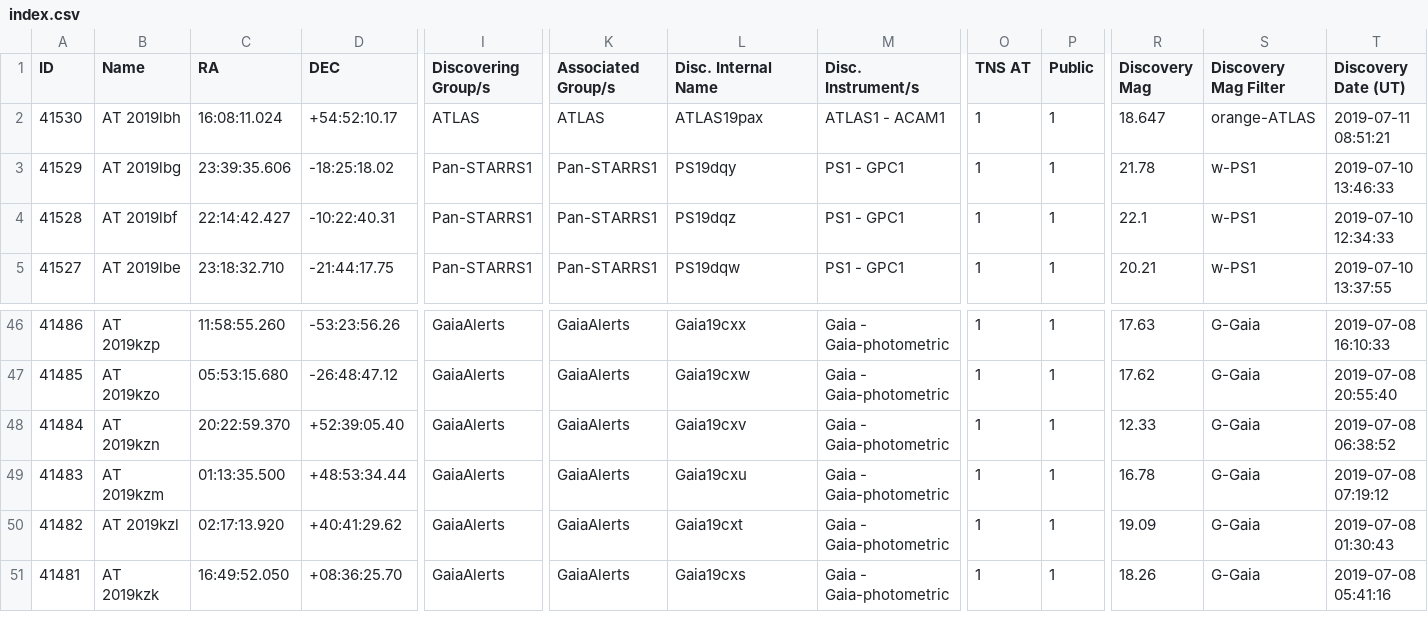
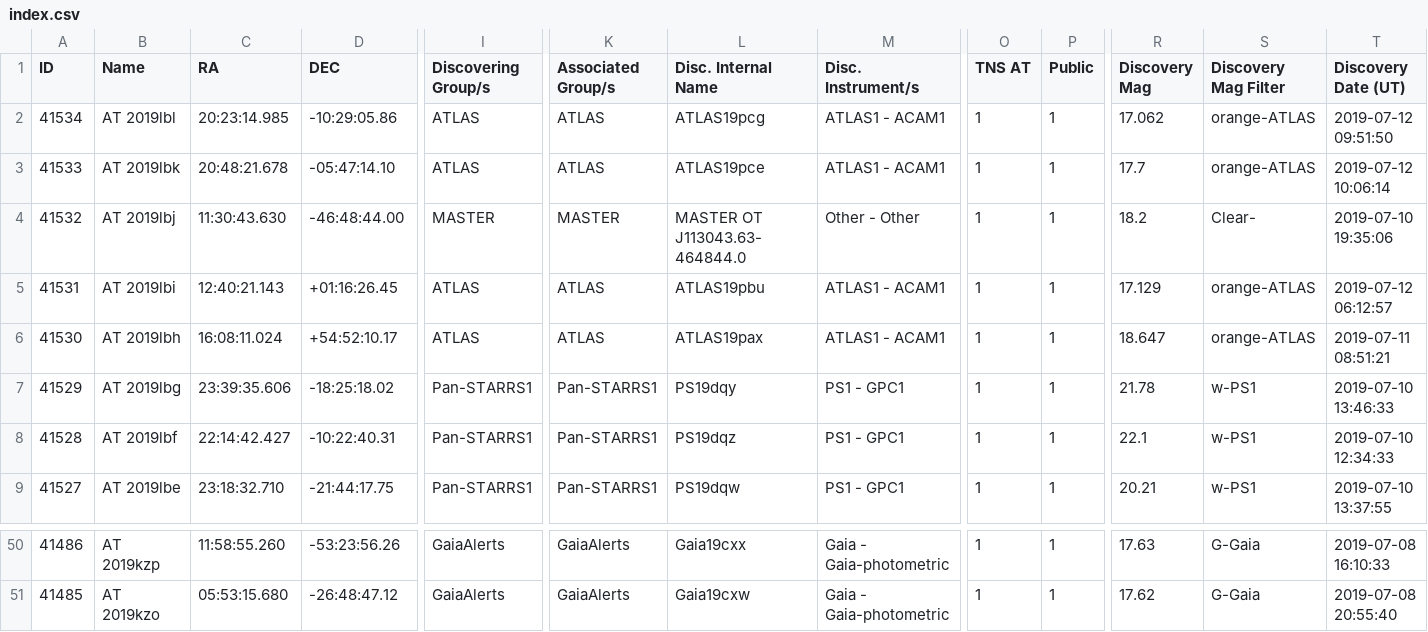
Before and after one commit to astrocatalogs/kne-external, a CSV file: TNS/index.csv, drawn as a sheet; only a part is shown, gaps mark what is left out; removed rows and columns are numbered as before the commit, all else as after; rows hold the shown columns only; the diff names each change by its address in the sheet, - before the commit and + after, or states it on an @@ line.

Commit message:
Astrocats v'0.3.39' SHA'e9dae3a346a21cad128314d121a2b43099a48ba3' - KilonovaCatalog SHA'68e690d1994fc0f5146f70c55fccf99406b645f8' : 'push' - adding all files.

```diff
--- a/TNS/index.csv
+++ b/TNS/index.csv
+row 2: 41534 | AT 2019lbl | 20:23:14.985 | -10:29:05.86 | ATLAS | ATLAS | ATLAS19pcg | ATLAS1 - ACAM1 | 1 | 1 | 17.062 | orange-ATLAS | 2019-07-12 09:51:50
+row 3: 41533 | AT 2019lbk | 20:48:21.678 | -05:47:14.10 | ATLAS | ATLAS | ATLAS19pce | ATLAS1 - ACAM1 | 1 | 1 | 17.7 | orange-ATLAS | 2019-07-12 10:06:14
+row 4: 41532 | AT 2019lbj | 11:30:43.630 | -46:48:44.00 | MASTER | MASTER | MASTER OT J113043.63-464844.0 | Other - Other | 1 | 1 | 18.2 | Clear- | 2019-07-10 19:35:06
+row 5: 41531 | AT 2019lbi | 12:40:21.143 | +01:16:26.45 | ATLAS | ATLAS | ATLAS19pbu | ATLAS1 - ACAM1 | 1 | 1 | 17.129 | orange-ATLAS | 2019-07-12 06:12:57
-row 48: 41484 | AT 2019kzn | 20:22:59.370 | +52:39:05.40 | GaiaAlerts | GaiaAlerts | Gaia19cxv | Gaia - Gaia-photometric | 1 | 1 | 12.33 | G-Gaia | 2019-07-08 06:38:52
-row 49: 41483 | AT 2019kzm | 01:13:35.500 | +48:53:34.44 | GaiaAlerts | GaiaAlerts | Gaia19cxu | Gaia - Gaia-photometric | 1 | 1 | 16.78 | G-Gaia | 2019-07-08 07:19:12
-row 50: 41482 | AT 2019kzl | 02:17:13.920 | +40:41:29.62 | GaiaAlerts | GaiaAlerts | Gaia19cxt | Gaia - Gaia-photometric | 1 | 1 | 19.09 | G-Gaia | 2019-07-08 01:30:43
-row 51: 41481 | AT 2019kzk | 16:49:52.050 | +08:36:25.70 | GaiaAlerts | GaiaAlerts | Gaia19cxs | Gaia - Gaia-photometric | 1 | 1 | 18.26 | G-Gaia | 2019-07-08 05:41:16
```
